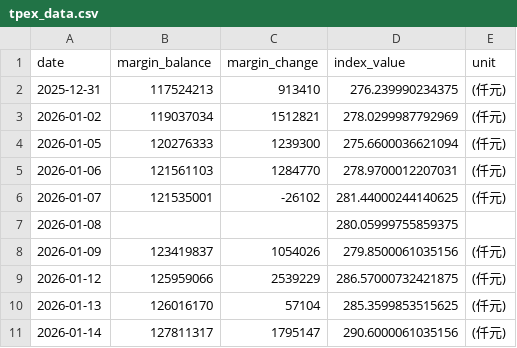
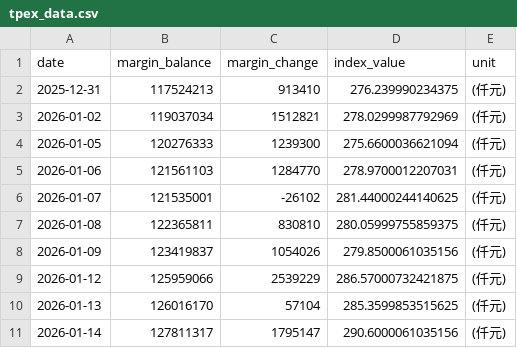
Before and after one commit to shane17258-cmyk/stock-margin-vs-index, a CSV file: tpex_data.csv, drawn as a sheet; only a part is shown.

```diff
--- a/tpex_data.csv
+++ b/tpex_data.csv
@@ -6,3 +6,3 @@ date,margin_balance,margin_change,index_value,unit
 2026-01-07,121535001,-26102,281.44000244140625,(仟元)
-2026-01-08,,,280.05999755859375,
+2026-01-08,122365811,830810,280.05999755859375,(仟元)
 2026-01-09,123419837,1054026,279.8500061035156,(仟元)
```
Also changed, not shown: twse_data.csv, 3 other files.
